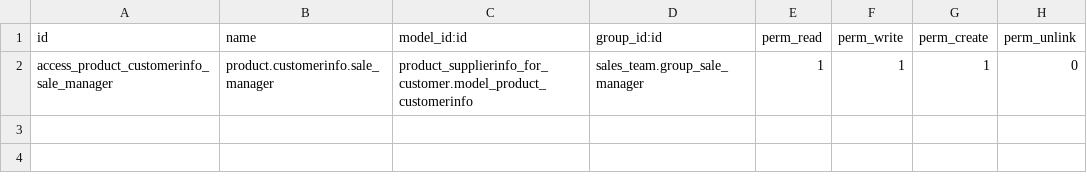
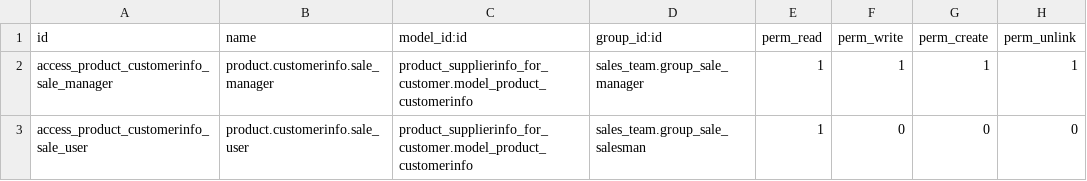
Before and after one commit to komit-consulting/sale-workflow, a CSV file: product_customerinfo_sale/security/ir.model.access.csv, drawn as a sheet.

Commit message:
[FIX] product_supplierinfo_for_customer_sale: Use the same ACL's to sale module for supplierinfo model TT38757

```diff
--- a/product_customerinfo_sale/security/ir.model.access.csv
+++ b/product_customerinfo_sale/security/ir.model.access.csv
@@ -1,2 +1,3 @@
 id,name,model_id:id,group_id:id,perm_read,perm_write,perm_create,perm_unlink
-access_product_customerinfo_sale_manager,product.customerinfo.sale_manager,product_supplierinfo_for_customer.model_product_customerinfo,sales_team.group_sale_manager,1,1,1,0
+access_product_customerinfo_sale_manager,product.customerinfo.sale_manager,product_supplierinfo_for_customer.model_product_customerinfo,sales_team.group_sale_manager,1,1,1,1
+access_product_customerinfo_sale_user,product.customerinfo.sale_user,product_supplierinfo_for_customer.model_product_customerinfo,sales_team.group_sale_salesman,1,0,0,0
```
Also changed, not shown: 3 other files.
